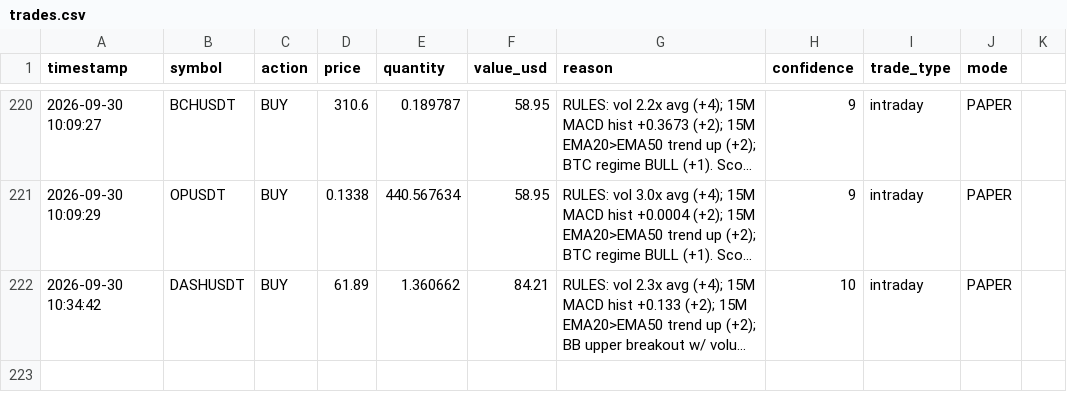
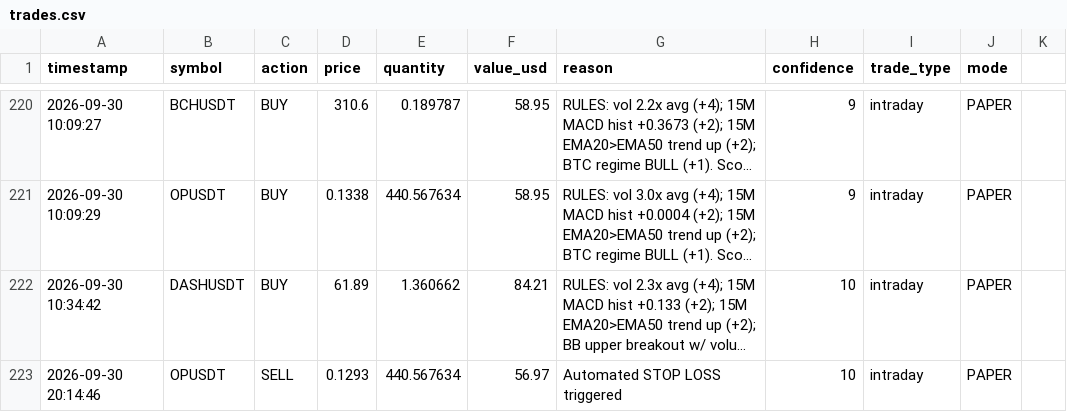
Before and after one commit to novaigtools/trading-agent, a CSV file: trades.csv, drawn as a sheet; only a part is shown, gaps mark what is left out; long unchanged cells end in …; the diff names each change by its address in the sheet, - before the commit and + after, or states it on an @@ line.

```diff
--- a/trades.csv
+++ b/trades.csv
+row 223: 2026-09-30 20:14:46 | OPUSDT | SELL | 0.1293 | 440.567634 | 56.97 | Automated STOP LOSS triggered | 10 | intraday | PAPER
```
Also changed, not shown: 1 other file.
